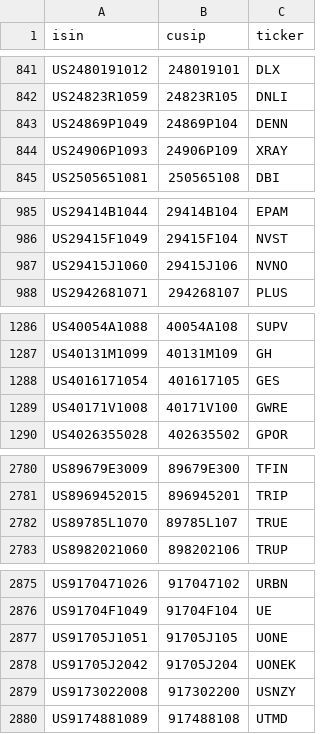
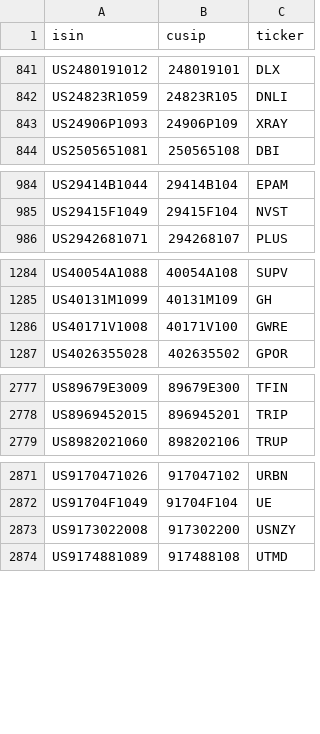
Before and after one commit to antmex77/PAL-US, a CSV file: data/tr_us_whitelist.csv, drawn as a sheet; only a part is shown, gaps mark what is left out; the diff covers the shown part only; the diff names each change by its address in the sheet, - before the commit and + after, or states it on an @@ line.

```diff
--- a/data/tr_us_whitelist.csv
+++ b/data/tr_us_whitelist.csv
-row 843: US24869P1049 | 24869P104 | DENN
-row 987: US29415J1060 | 29415J106 | NVNO
-row 1288: US4016171054 | 401617105 | GES
-row 2782: US89785L1070 | 89785L107 | TRUE
-row 2877: US91705J1051 | 91705J105 | UONE
-row 2878: US91705J2042 | 91705J204 | UONEK
```
Also changed, not shown: 1 edited cell elsewhere in this file.
